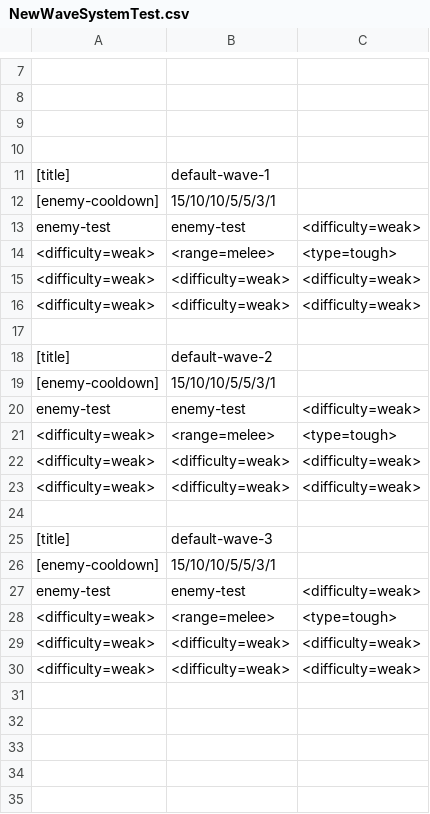
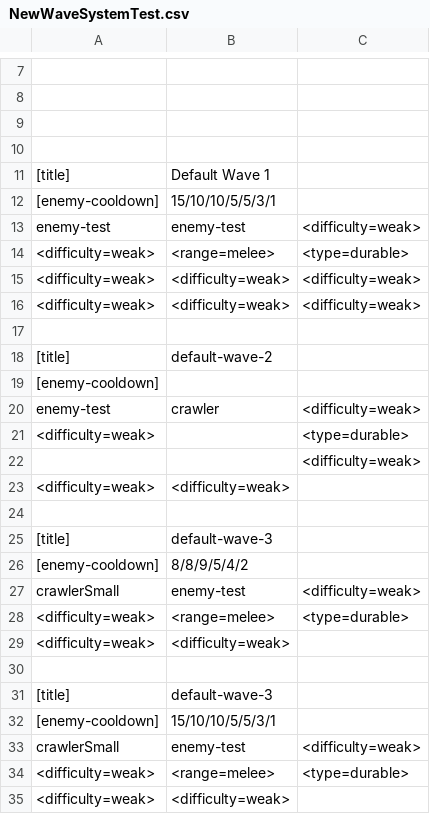
Before and after one commit to ibrahimKayraDural/islandDefender, a CSV file: Assets/Data/WaveData/NewWaveSystemTest.csv, drawn as a sheet; only a part is shown, gaps mark what is left out.

```diff
--- a/Assets/Data/WaveData/NewWaveSystemTest.csv
+++ b/Assets/Data/WaveData/NewWaveSystemTest.csv
@@ -10,6 +10,6 @@
 ,,
-[title],default-wave-1,
+[title],Default Wave 1,
 [enemy-cooldown],15/10/10/5/5/3/1,
 enemy-test,enemy-test,<difficulty=weak>
-<difficulty=weak>,<range=melee>,<type=tough>
+<difficulty=weak>,<range=melee>,<type=durable>
 <difficulty=weak>,<difficulty=weak>,<difficulty=weak>
@@ -18,7 +18,13 @@ enemy-test,enemy-test,<difficulty=weak>
 [title],default-wave-2,
-[enemy-cooldown],15/10/10/5/5/3/1,
-enemy-test,enemy-test,<difficulty=weak>
-<difficulty=weak>,<range=melee>,<type=tough>
-<difficulty=weak>,<difficulty=weak>,<difficulty=weak>
-<difficulty=weak>,<difficulty=weak>,<difficulty=weak>
+[enemy-cooldown],,
+enemy-test,crawler,<difficulty=weak>
+<difficulty=weak>,,<type=durable>
+,,<difficulty=weak>
+<difficulty=weak>,<difficulty=weak>,
+,,
+[title],default-wave-3,
+[enemy-cooldown],8/8/9/5/4/2,
+crawlerSmall,enemy-test,<difficulty=weak>
+<difficulty=weak>,<range=melee>,<type=durable>
+<difficulty=weak>,<difficulty=weak>,
 ,,
@@ -26,5 +32,4 @@ enemy-test,enemy-test,<difficulty=weak>
 [enemy-cooldown],15/10/10/5/5/3/1,
-enemy-test,enemy-test,<difficulty=weak>
-<difficulty=weak>,<range=melee>,<type=tough>
-<difficulty=weak>,<difficulty=weak>,<difficulty=weak>
-<difficulty=weak>,<difficulty=weak>,<difficulty=weak>
+crawlerSmall,enemy-test,<difficulty=weak>
+<difficulty=weak>,<range=melee>,<type=durable>
+<difficulty=weak>,<difficulty=weak>,
```
Also changed, not shown: 9 other files.
